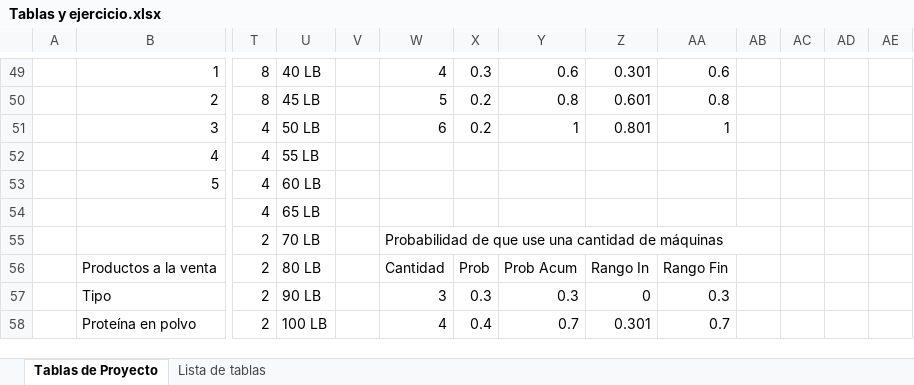
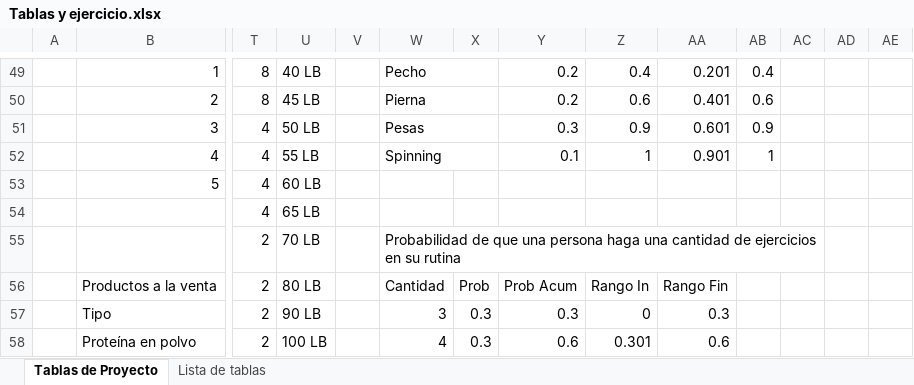
Before and after one commit to luishmn/GymSimulator, an Excel workbook: Documents/Tablas y ejercicio.xlsx, sheet Tablas de Proyecto, drawn as a sheet; only a part is shown, gaps mark what is left out; values as stored, in another font and other column widths than the file's, no cell formats; removed rows and columns are numbered as before the commit, all else as after; the diff covers the shown part only; the diff names each change by its address in the sheet, - before the commit and + after, or states it on an @@ line.

```diff
--- a/Documents/Tablas y ejercicio.xlsx (sheet Tablas de Proyecto)
+++ b/Documents/Tablas y ejercicio.xlsx (sheet Tablas de Proyecto)
-W49: 4
+W49: Pecho
+W49:X49 merged
-X49: 0.3
+X49: (empty)
-Y49: 0.6
+Y49: 0.2
-Z49: 0.301
+Z49: 0.4
-AA49: 0.6
+AA49: 0.201
-AB49: (empty)
+AB49: 0.4
-W50: 5
+W50: Pierna
+W50:X50 merged
-X50:X51: 0.2
+X50:X51: (empty)
-Y50: 0.8
+Y50: 0.2
-Z50: 0.601
+Z50: 0.6
-AA50: 0.8
+AA50: 0.401
-AB50: (empty)
+AB50: 0.6
-W51: 6
+W51: Pesas
+W51:X51 merged
-Y51: 1
+Y51: 0.3
-Z51: 0.801
+Z51: 0.9
-AA51: 1
+AA51: 0.601
-AB51: (empty)
+AB51: 0.9
-W52: (empty)
+W52: Spinning
+W52:X52 merged
-Y52: (empty)
+Y52: 0.1
-Z52: (empty)
+Z52: 1
-AA52: (empty)
+AA52: 0.901
-AB52: (empty)
+AB52: 1
-W55: …de que use una cantidad de máquinas
+W55: …de que una persona haga una cantidad de ejercicios en su rutina
-W55:AB55 merged
+W55:AC55 merged
-X58: 0.4
+X58: 0.3
-Y58: 0.7
+Y58: 0.6
-AA58: 0.7
+AA58: 0.6
```
Also changed, not shown: 148 edited cells and merged cells elsewhere in this sheet, sheet Lista de tablas, cell formats, 22 other files.
